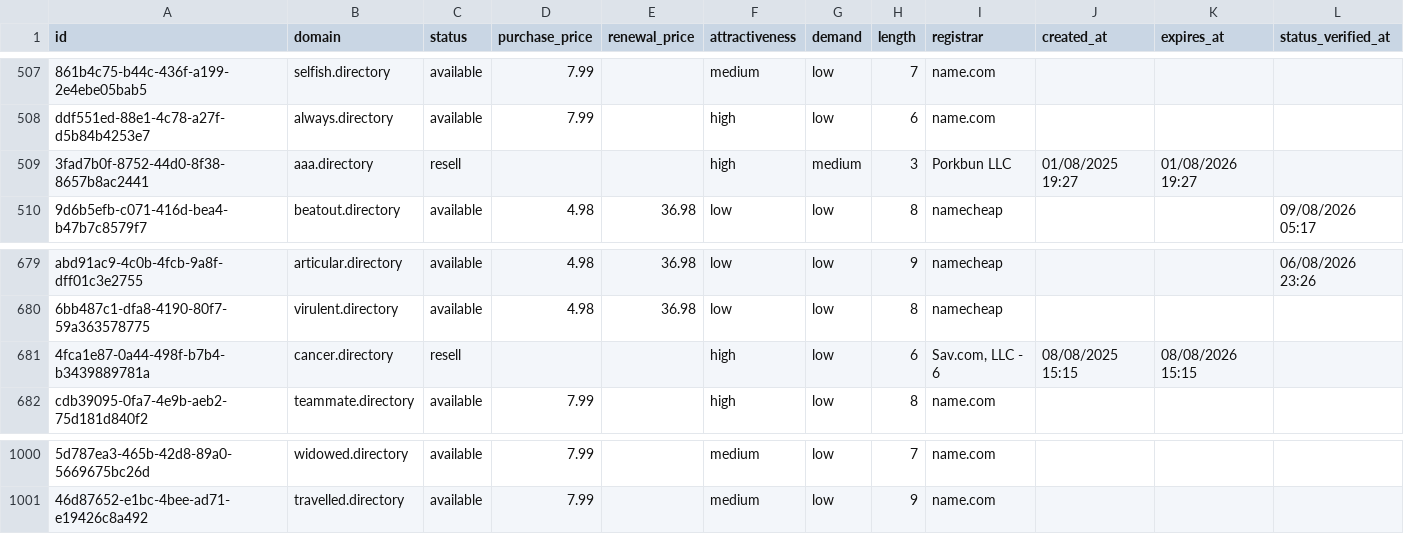
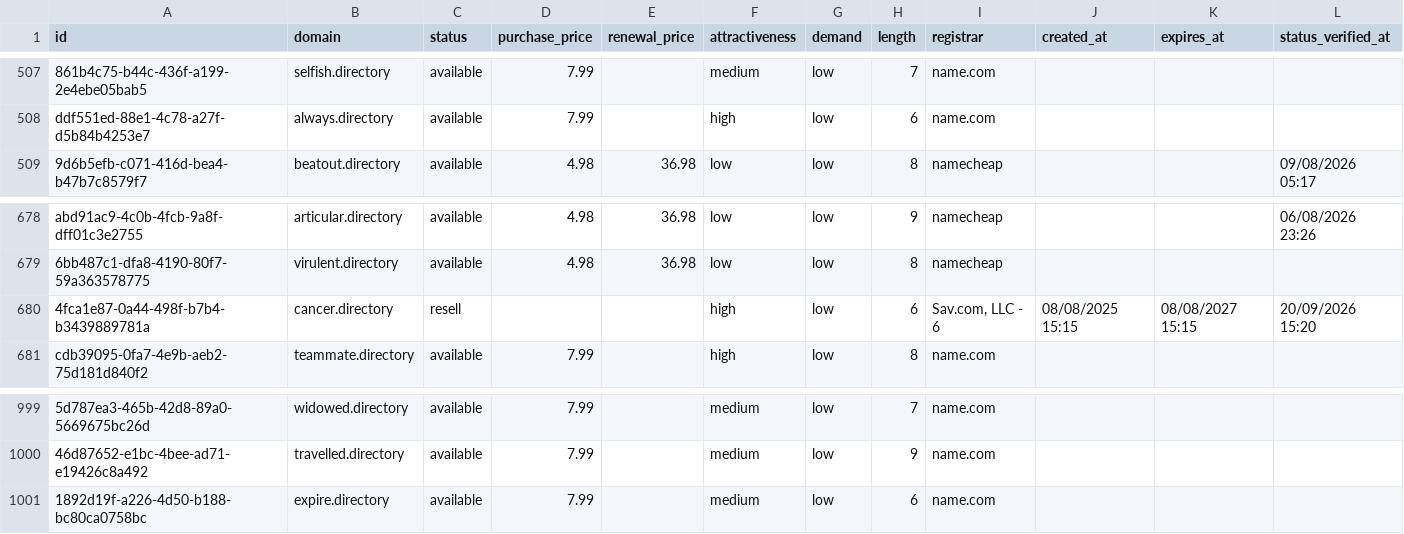
Before and after one commit to UniqueDomains/directory-oneword-domains, a CSV file: directory.csv, drawn as a sheet; only a part is shown, gaps mark what is left out; removed rows and columns are numbered as before the commit, all else as after; the diff names each change by its address in the sheet, - before the commit and + after, or states it on an @@ line.

Commit message:
Domains update

```diff
--- a/directory.csv
+++ b/directory.csv
-row 509: 3fad7b0f-8752-44d0-8f38-8657b8ac2441 | aaa.directory | resell |  |  | high | medium | 3 | Porkbun LLC | 01/08/2025 19:27 | 01/08/2026 19:27
-K680 (expires_at): 08/08/2026 15:15
+K680 (expires_at): 08/08/2027 15:15
-L680 (status_verified_at): (empty)
+L680 (status_verified_at): 20/09/2026 15:20
+row 1001: 1892d19f-a226-4d50-b188-bc80ca0758bc | expire.directory | available | 7.99 |  | medium | low | 6 | name.com
```
Also changed, not shown: 4 other files.
